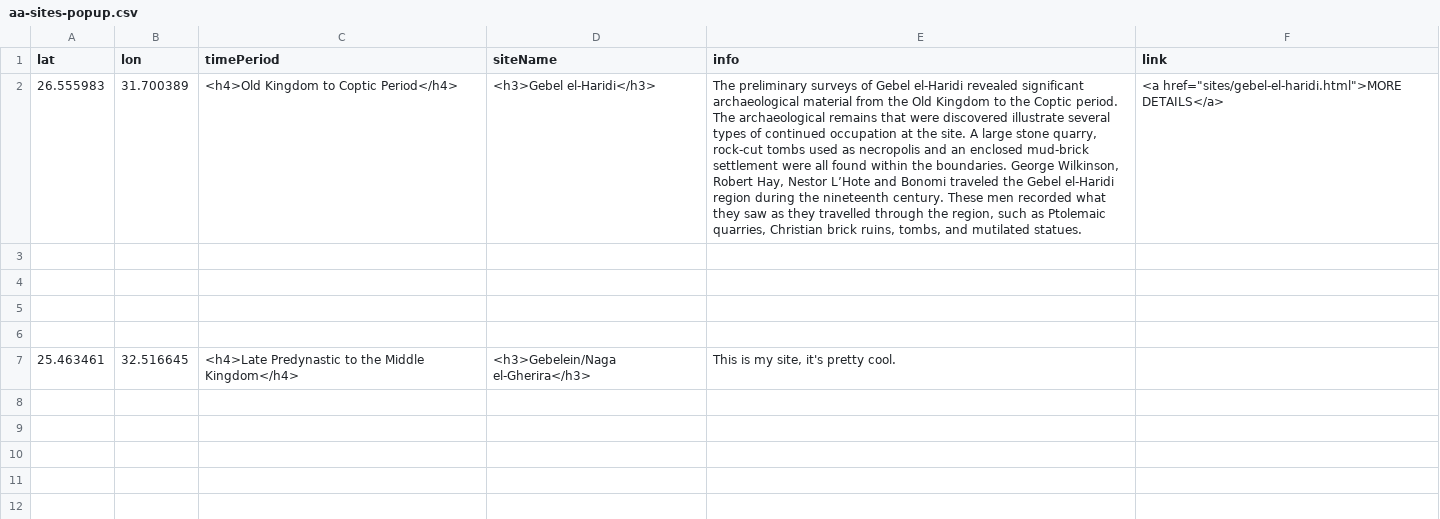
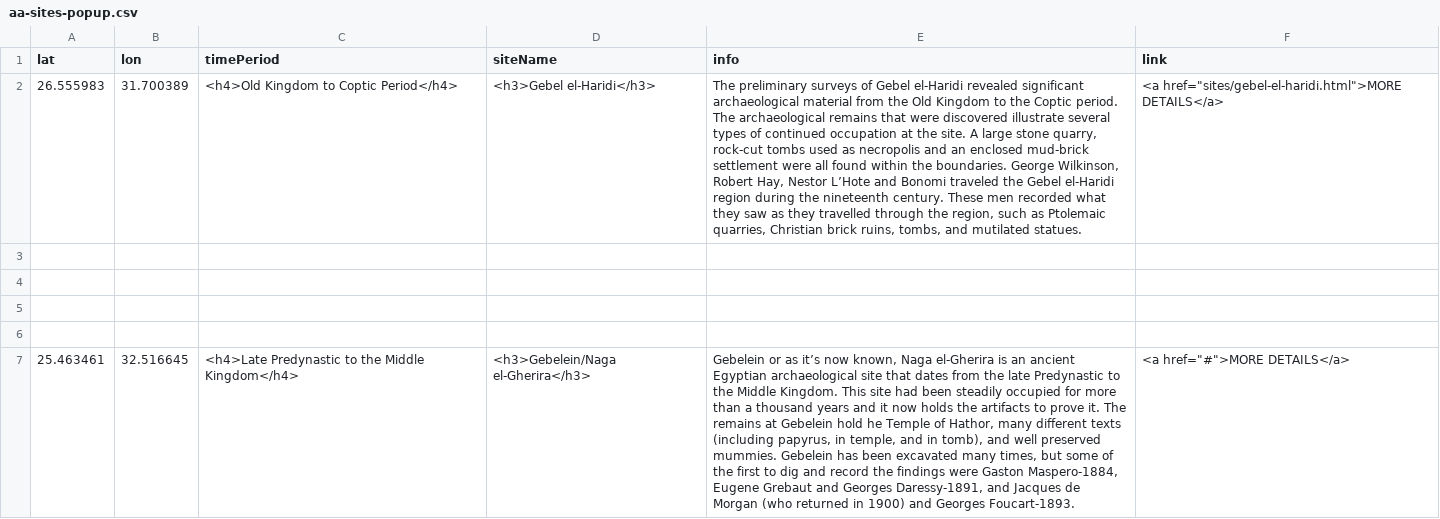
Before and after one commit to msu-anthropology/daea-fs14, a CSV file: sites/aa-sites-popup.csv, drawn as a sheet; the diff names each change by its address in the sheet, - before the commit and + after, or states it on an @@ line.

```diff
--- a/sites/aa-sites-popup.csv
+++ b/sites/aa-sites-popup.csv
-E7 (info): This is my site, it's pretty cool.
+E7 (info): Gebelein or as it’s now known, Naga el-Gherira is an ancient Egyptian archaeological site that dates from the late Predynastic to the Middle Kingdom. This site had been steadily occupied for more than a thousand years and it now holds the artifacts to prove it. The remains at Gebelein hold he Temple of Hathor, many different texts (including papyrus, in temple, and in tomb), and well preserved mummies. Gebelein has been excavated many times, but some of the first to dig and record the findings were Gaston Maspero-1884, Eugene Grebaut and Georges Daressy-1891, and Jacques de Morgan (who returned in 1900) and Georges Foucart-1893.
-F7 (link): (empty)
+F7 (link): <a href="#">MORE DETAILS</a>
```
Also changed, not shown: 2 other files.
